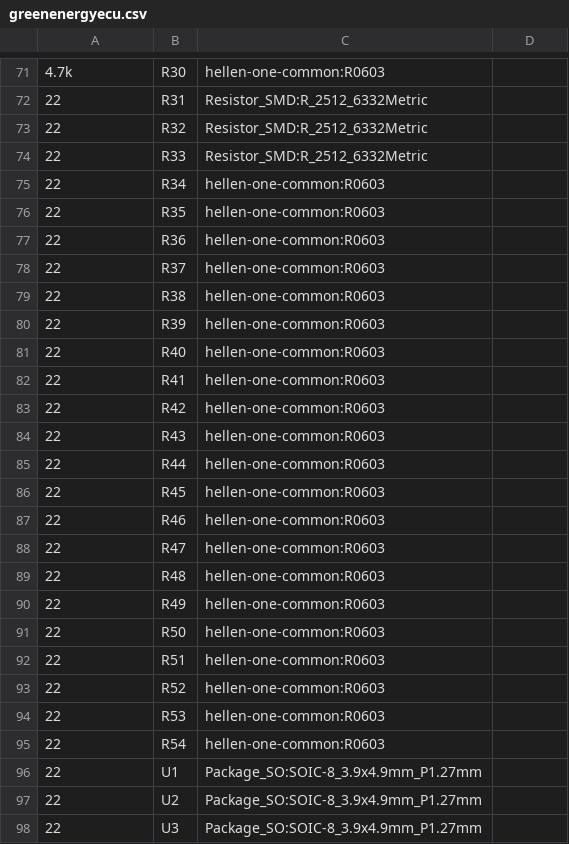
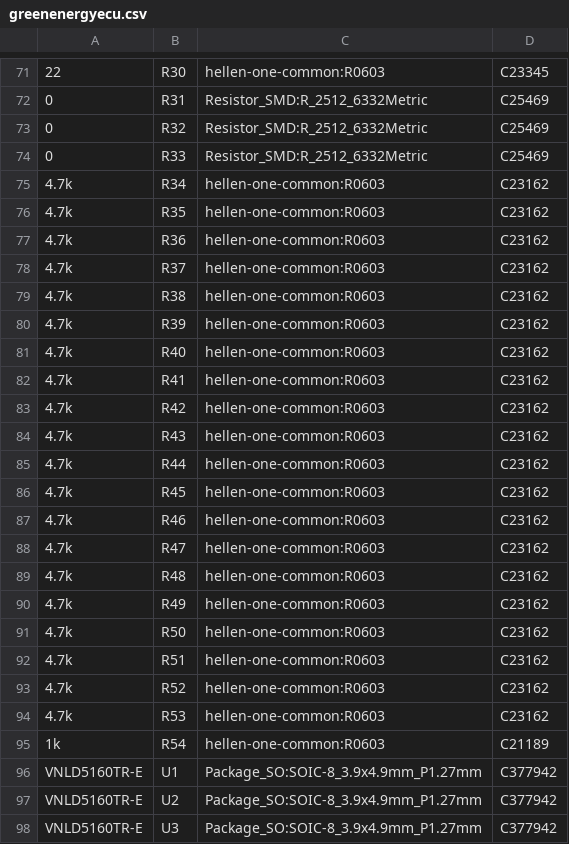
Before and after one commit to luis9860/hellen-example, a CSV file: gerber/greenenergyecu.csv, drawn as a sheet; only a part is shown, gaps mark what is left out; the diff covers the shown part only; the diff names each change by its address in the sheet, - before the commit and + after, or states it on an @@ line.

```diff
--- a/gerber/greenenergyecu.csv
+++ b/gerber/greenenergyecu.csv
-A71: 4.7k
+A71: 22
-D71: (empty)
+D71: C23345
-A72:A74: 22
+A72:A74: 0
-D72:D74: (empty)
+D72:D74: C25469
-A75:A94: 22
+A75:A94: 4.7k
-D75:D94: (empty)
+D75:D94: C23162
-A95: 22
+A95: 1k
-D95: (empty)
+D95: C21189
-A96:A98: 22
+A96:A98: VNLD5160TR-E
-D96:D98: (empty)
+D96:D98: C377942
```
Also changed, not shown: 61 edited cells elsewhere in this file, 1 other file.
